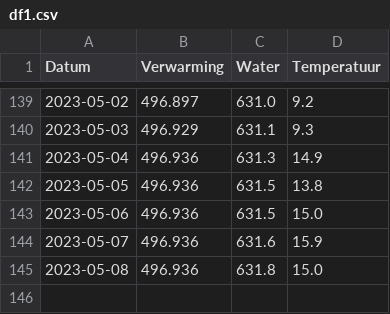
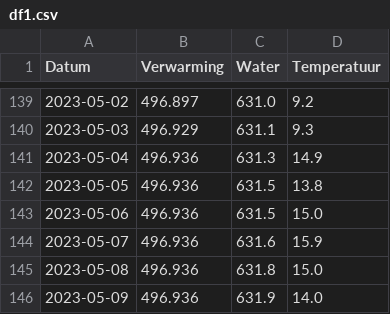
Before and after one commit to joey-van-alphen2/dashboard, a CSV file: df1.csv, drawn as a sheet; only a part is shown, gaps mark what is left out.

Commit message:
Update df1.csv

```diff
--- a/df1.csv
+++ b/df1.csv
@@ -145 +145,2 @@ Datum,Verwarming,Water,Temperatuur
 2023-05-08,496.936,631.8,15.0
+2023-05-09,496.936,631.9,14.0
```
